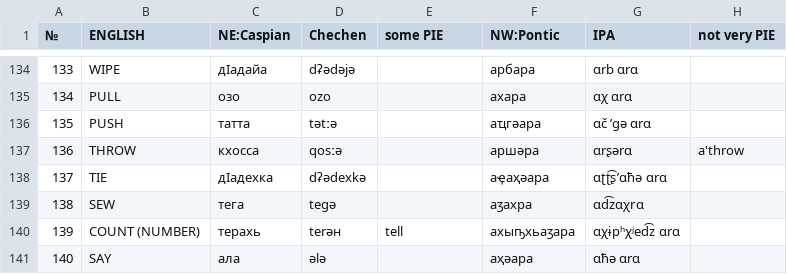
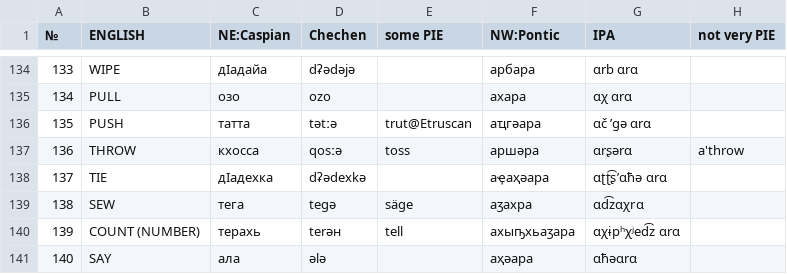
Before and after one commit to pannous/swadesh, a TSV file: caucasian.tsv, drawn as a sheet; only a part is shown, gaps mark what is left out; the diff covers the shown part only; the diff names each change by its address in the sheet, - before the commit and + after, or states it on an @@ line.

```diff
--- a/caucasian.tsv
+++ b/caucasian.tsv
-E136 (some PIE): (empty)
+E136 (some PIE): trut@Etruscan
-E137 (some PIE): (empty)
+E137 (some PIE): toss
-E139 (some PIE): (empty)
+E139 (some PIE): säge
-G141 (IPA): ɑħə ɑrɑ
+G141 (IPA): ɑħəɑrɑ
```
Also changed, not shown: 106 edited cells elsewhere in this file, Egyptian.tsv, Uralic.tsv, 14 other files.
